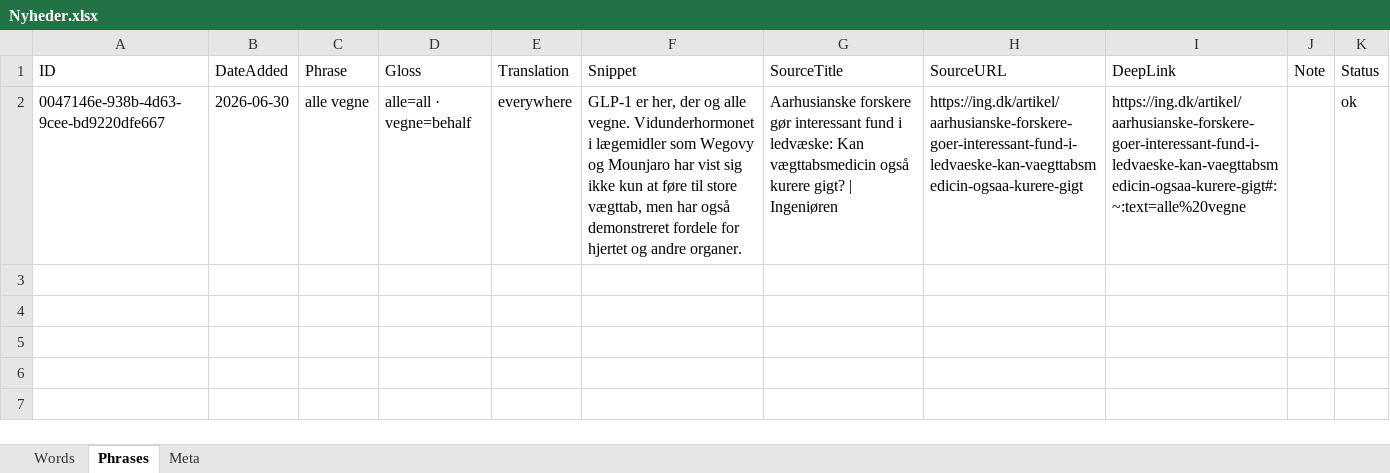
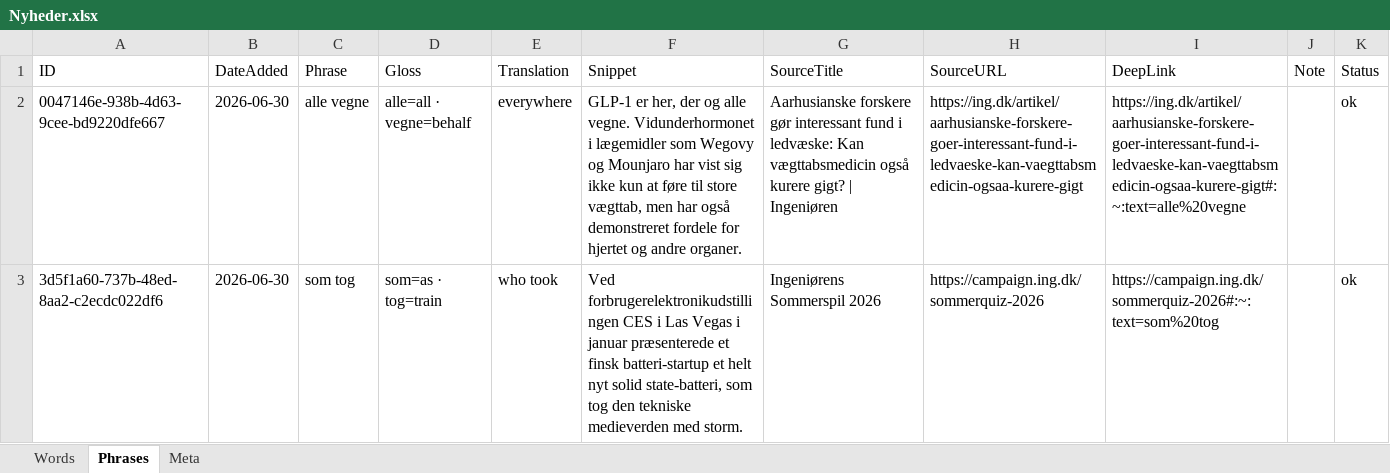
Before and after one commit to oopiooffioinolis/Roedspaette, an Excel workbook: sets/Nyheder.xlsx, sheet Phrases, drawn as a sheet; values as stored, in another font and other column widths than the file's, no borders; the diff names each change by its address in the sheet, - before the commit and + after, or states it on an @@ line.

Commit message:
Add phrase "som tog" to Nyheder.xlsx

```diff
--- a/sets/Nyheder.xlsx (sheet Phrases)
+++ b/sets/Nyheder.xlsx (sheet Phrases)
+row 3: 3d5f1a60-737b-48ed-8aa2-c2ecdc022df6 | 2026-06-30 | som tog | som=as · tog=train | who took | Ved forbrugerelektronikudstillingen CES i Las Vegas i januar præsenterede et finsk batteri-startup et helt nyt solid state-batteri, som tog den tekniske medieverden med storm. | Ingeniørens Sommerspil 2026 | https://campaign.ing.dk/sommerquiz-2026 | https://campaign.ing.dk/sommerquiz-2026#:~:text=som%20tog |  | ok
```
